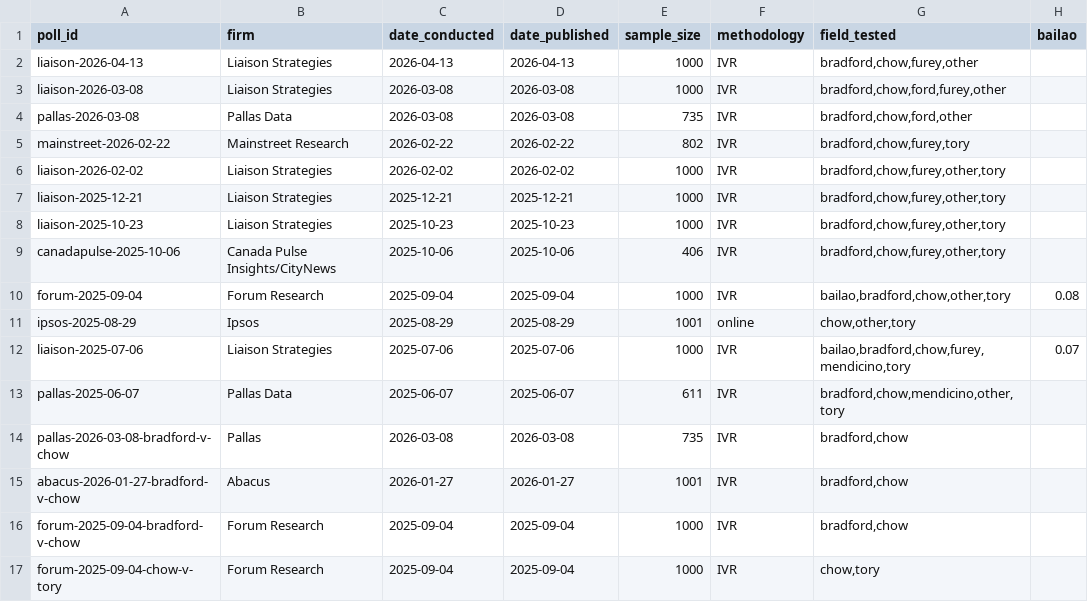
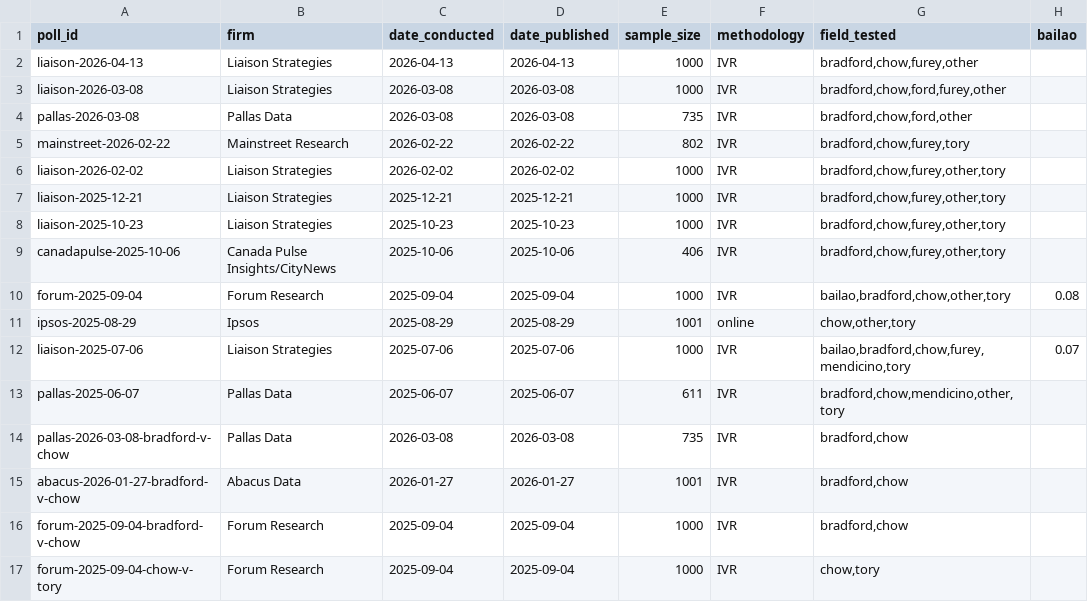
Before and after one commit to alexwolson/toronto-election-poll-tracker-data, a CSV file: data/raw/polls/polls.csv, drawn as a sheet; only a part is shown; the diff names each change by its address in the sheet, - before the commit and + after, or states it on an @@ line.

```diff
--- a/data/raw/polls/polls.csv
+++ b/data/raw/polls/polls.csv
-B14 (firm): Pallas
+B14 (firm): Pallas Data
-B15 (firm): Abacus
+B15 (firm): Abacus Data
```
Also changed, not shown: 3 other files.
